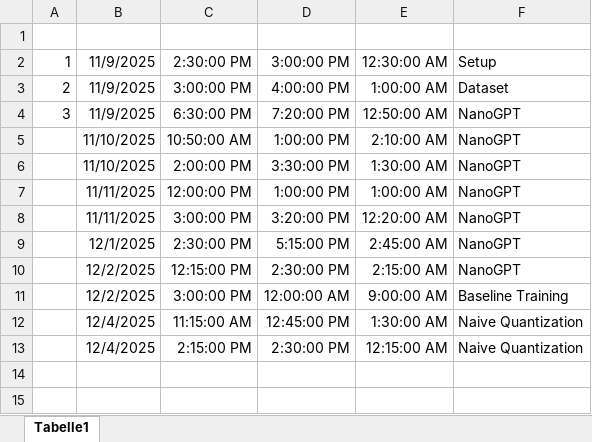
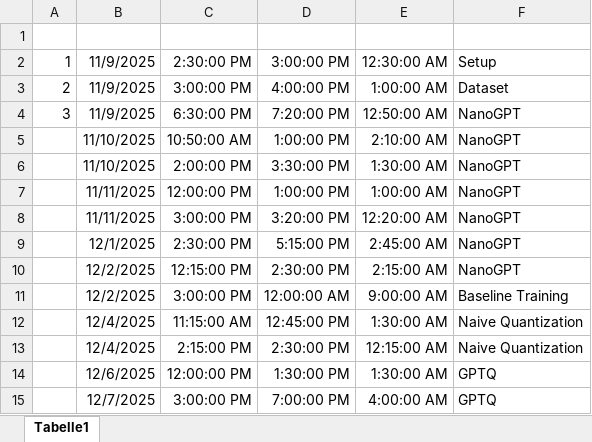
Before and after one commit to p0017/11918494_nanoGPTQ, an Excel workbook: time_logging.xlsx, sheet Tabelle1, drawn as a sheet; values as stored, in another font and other column widths than the file's, no borders; the diff names each change by its address in the sheet, - before the commit and + after, or states it on an @@ line.

Commit message:
Implemented GPTQ-style quantization

```diff
--- a/time_logging.xlsx (sheet Tabelle1)
+++ b/time_logging.xlsx (sheet Tabelle1)
+row 14:  | 12/6/2025 | 12:00:00 PM | 1:30:00 PM | 1:30:00 AM | GPTQ
+row 15:  | 12/7/2025 | 3:00:00 PM | 7:00:00 PM | 4:00:00 AM | GPTQ
```
Also changed, not shown: 4 other files.
